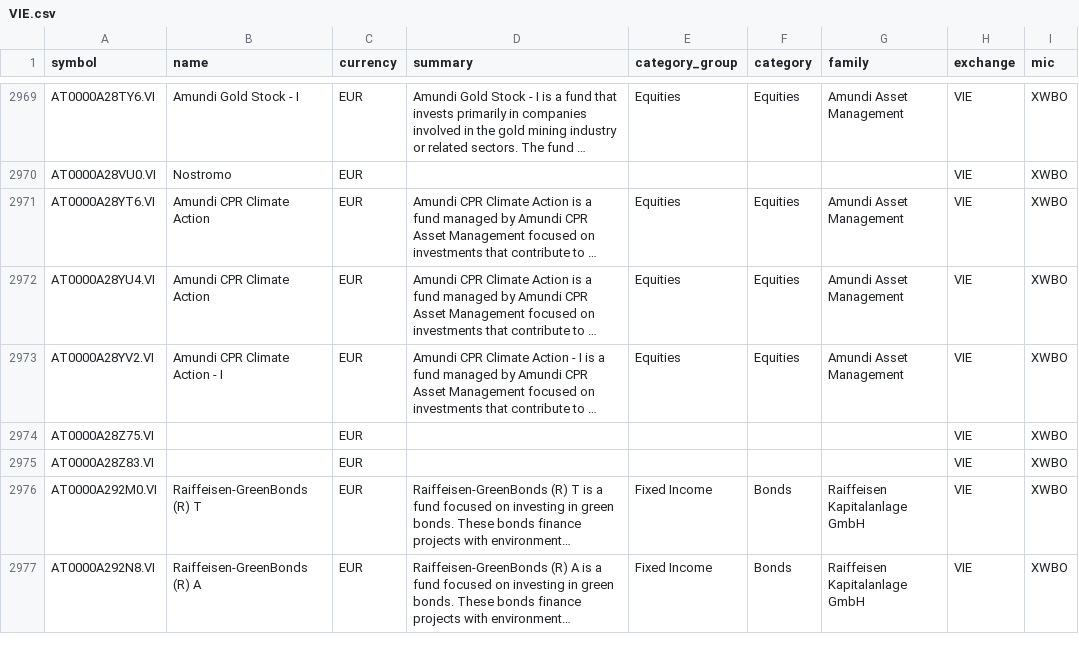
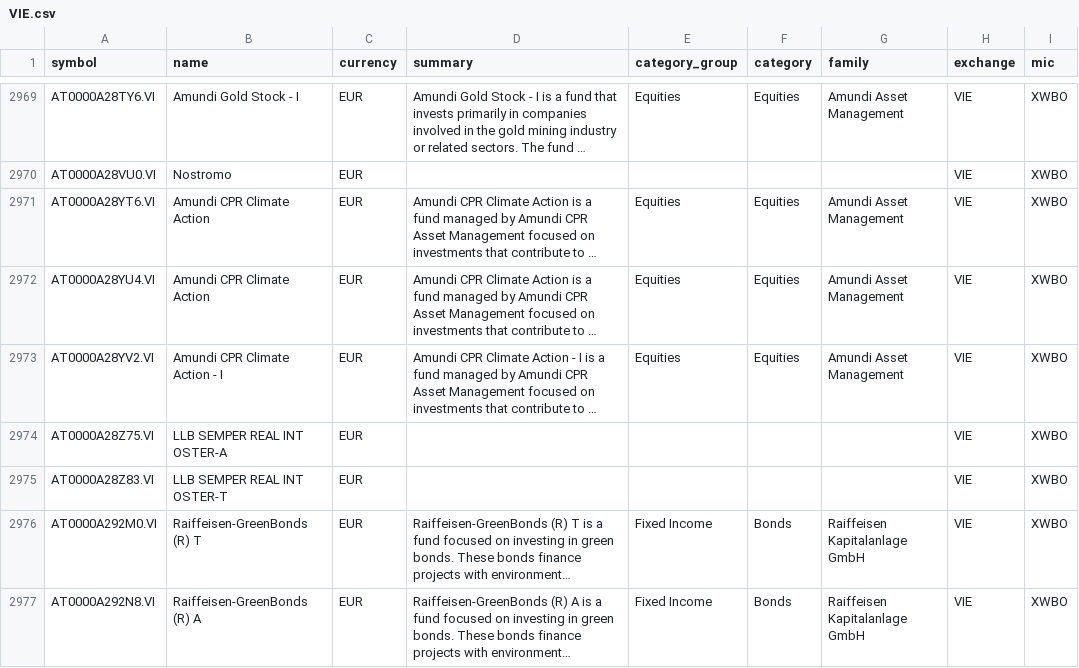
Before and after one commit to JerBouma/FinanceDatabase, a CSV file: database/funds/VIE.csv, drawn as a sheet; only a part is shown, gaps mark what is left out; long unchanged cells end in …; the diff names each change by its address in the sheet, - before the commit and + after, or states it on an @@ line.

Commit message:
Name 219 funds from their ISIN on OpenFIGI

```diff
--- a/database/funds/VIE.csv
+++ b/database/funds/VIE.csv
-B2974 (name): (empty)
+B2974 (name): LLB SEMPER REAL INT OSTER-A
-B2975 (name): (empty)
+B2975 (name): LLB SEMPER REAL INT OSTER-T
```
Also changed, not shown: 2 other files.
